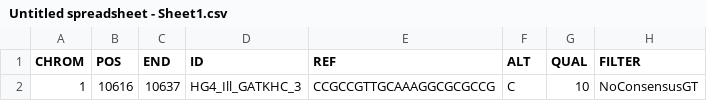
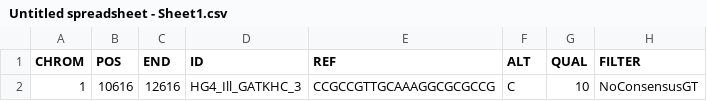
Before and after one commit to armtsf/tmp, a CSV file: Untitled spreadsheet - Sheet1.csv, drawn as a sheet; only a part is shown; the diff names each change by its address in the sheet, - before the commit and + after, or states it on an @@ line.

Commit message:
Update Untitled spreadsheet - Sheet1.csv

```diff
--- a/Untitled spreadsheet - Sheet1.csv
+++ b/Untitled spreadsheet - Sheet1.csv
-C2 (END): 10637
+C2 (END): 12616
```
